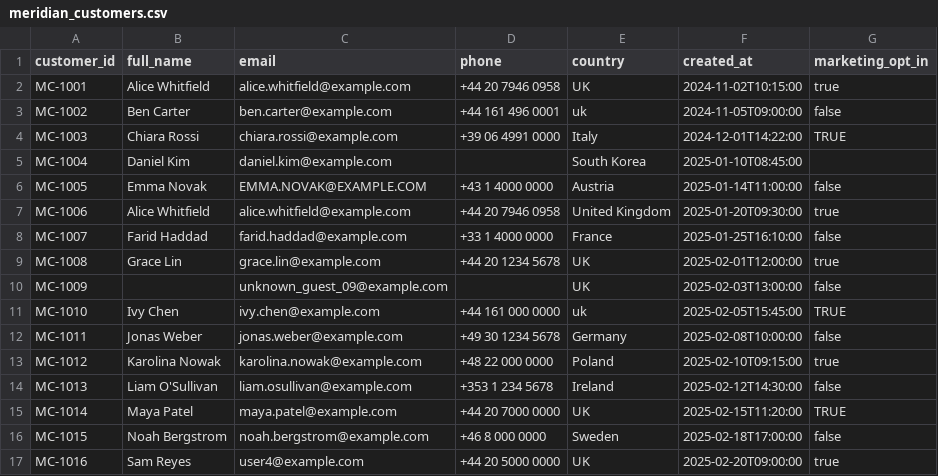
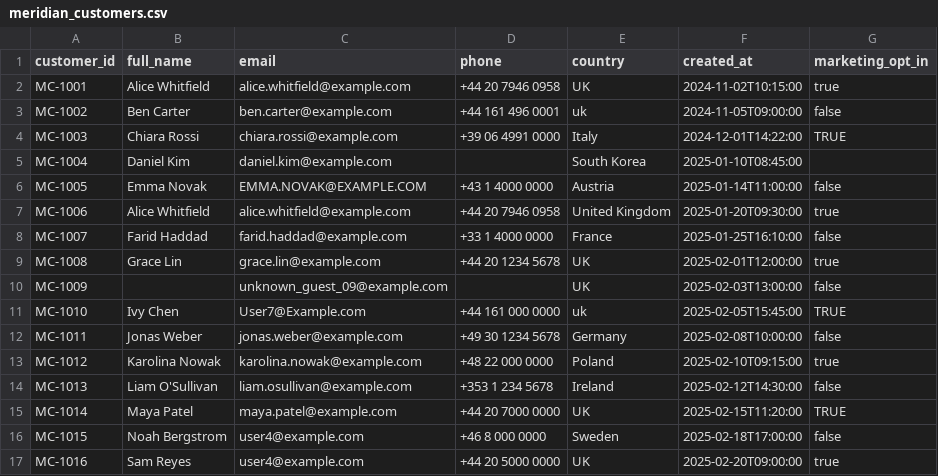
Before and after one commit to TodayTix/tt-data-exercise, a CSV file: data/initial/meridian_customers.csv, drawn as a sheet.

Commit message:
Fix where the brief and the exercise data disagree (#6)

```diff
--- a/data/initial/meridian_customers.csv
+++ b/data/initial/meridian_customers.csv
@@ -10,3 +10,3 @@ MC-1008, Grace Lin ,grace.lin@example.com,+44 20 1234 5678,UK,2025-02-01T12:00:0
 MC-1009,,unknown_guest_09@example.com,,UK,2025-02-03T13:00:00,false
-MC-1010,Ivy Chen,ivy.chen@example.com,+44 161 000 0000,uk,2025-02-05T15:45:00,TRUE
+MC-1010,Ivy Chen, User7@Example.com ,+44 161 000 0000,uk,2025-02-05T15:45:00,TRUE
 MC-1011,Jonas Weber,jonas.weber@example.com,+49 30 1234 5678,Germany,2025-02-08T10:00:00,false
@@ -15,3 +15,3 @@ MC-1013,Liam O'Sullivan,liam.osullivan@example.com,+353 1 234 5678,Ireland,2025-
 MC-1014,Maya Patel, maya.patel@example.com ,+44 20 7000 0000,UK,2025-02-15T11:20:00,TRUE
-MC-1015,Noah Bergstrom,noah.bergstrom@example.com,+46 8 000 0000,Sweden,2025-02-18T17:00:00,false
+MC-1015,Noah Bergstrom,user4@example.com,+46 8 000 0000,Sweden,2025-02-18T17:00:00,false
 MC-1016,Sam Reyes,user4@example.com,+44 20 5000 0000,UK,2025-02-20T09:00:00,true
```
Also changed, not shown: data/initial/meridian_orders.csv, 3 other files.
